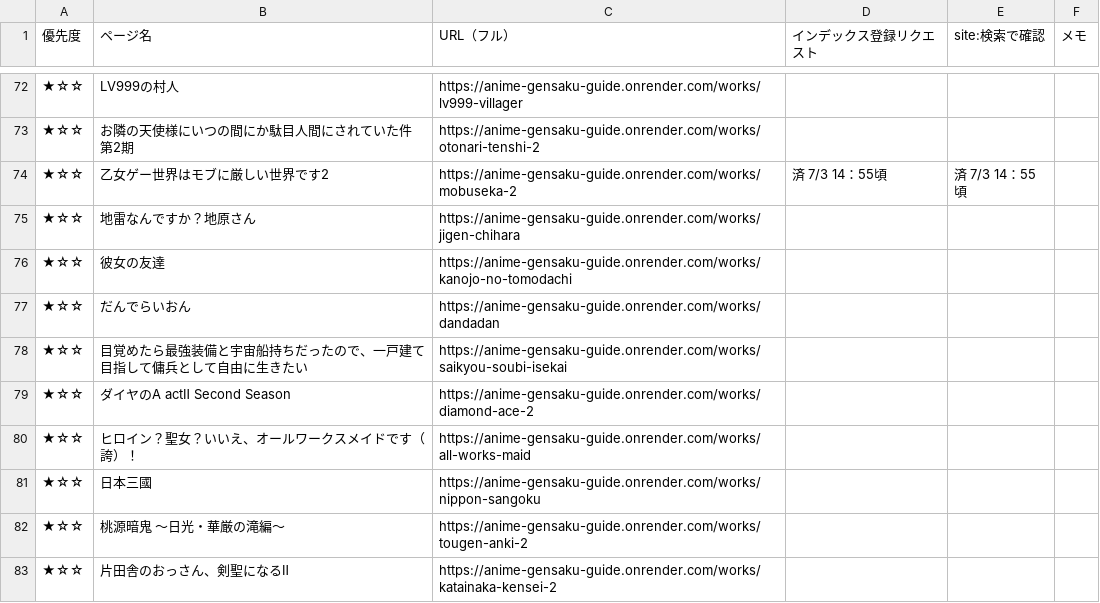
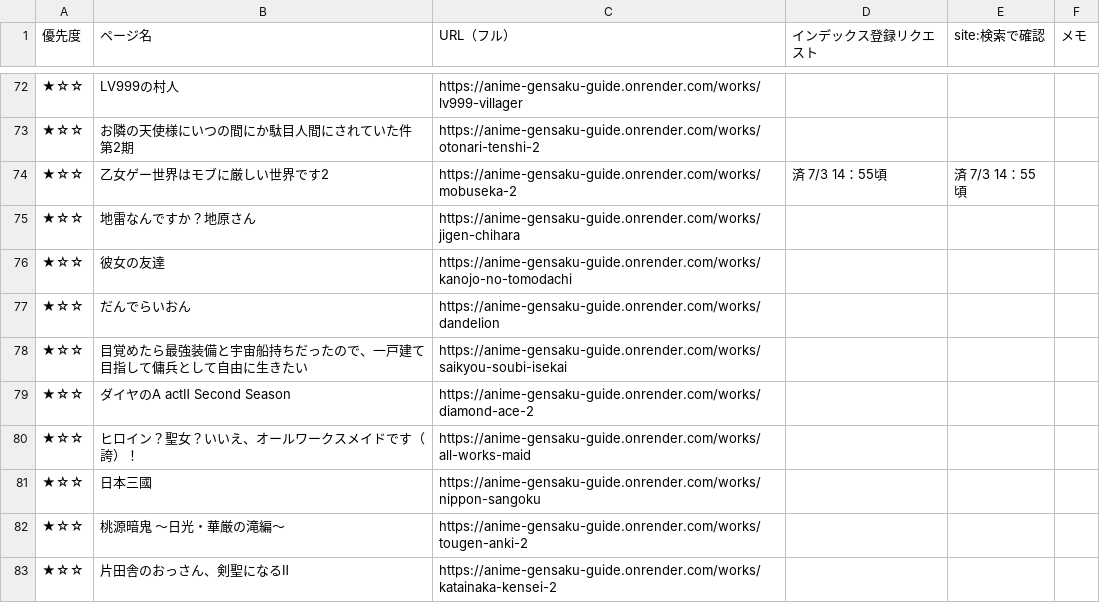
Before and after one commit to Deek229/anime-gensaku-guide, a CSV file: docs/インデックス登録チェックリスト.csv, drawn as a sheet; only a part is shown, gaps mark what is left out.

```diff
--- a/docs/インデックス登録チェックリスト.csv
+++ b/docs/インデックス登録チェックリスト.csv
@@ -76,3 +76,3 @@
 ★☆☆,彼女の友達,https://anime-gensaku-guide.onrender.com/works/kanojo-no-tomodachi,,,
-★☆☆,だんでらいおん,https://anime-gensaku-guide.onrender.com/works/dandadan,,,
+★☆☆,だんでらいおん,https://anime-gensaku-guide.onrender.com/works/dandelion,,,
 ★☆☆,目覚めたら最強装備と宇宙船持ちだったので、一戸建て目指して傭兵として自由に生きたい,https://anime-gensaku-guide.onrender.com/works/saikyou-soubi-isekai,,,
```
Also changed, not shown: 5 other files.
